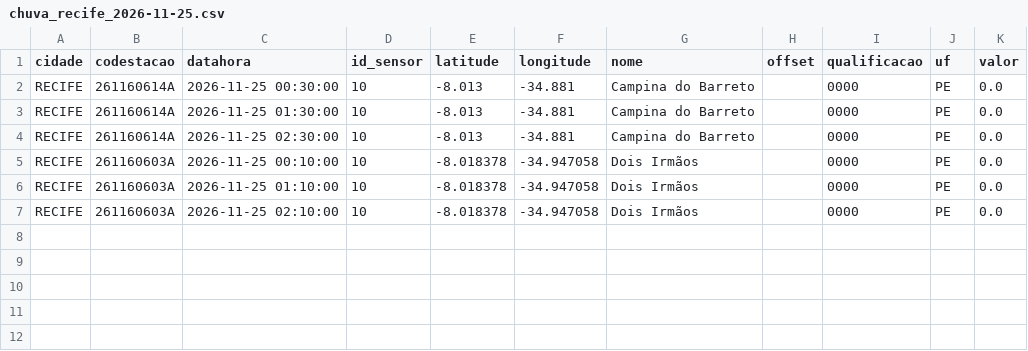
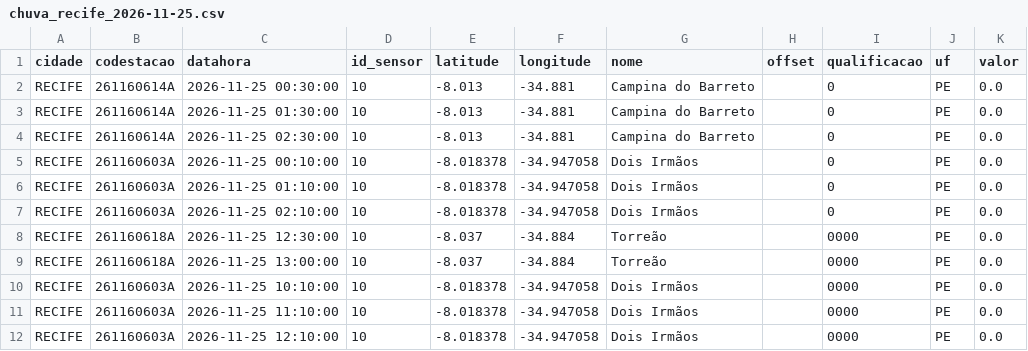
Before and after one commit to RafaellaB/risco-hoje, a CSV file: chuva_recife_2026-11-25.csv, drawn as a sheet.

```diff
--- a/chuva_recife_2026-11-25.csv
+++ b/chuva_recife_2026-11-25.csv
@@ -1,7 +1,12 @@
 cidade,codestacao,datahora,id_sensor,latitude,longitude,nome,offset,qualificacao,uf,valor
-RECIFE,261160614A,2026-11-25 00:30:00,10,-8.013,-34.881,Campina do Barreto,,0000,PE,0.0
-RECIFE,261160614A,2026-11-25 01:30:00,10,-8.013,-34.881,Campina do Barreto,,0000,PE,0.0
-RECIFE,261160614A,2026-11-25 02:30:00,10,-8.013,-34.881,Campina do Barreto,,0000,PE,0.0
-RECIFE,261160603A,2026-11-25 00:10:00,10,-8.018378,-34.947058,Dois Irmãos,,0000,PE,0.0
-RECIFE,261160603A,2026-11-25 01:10:00,10,-8.018378,-34.947058,Dois Irmãos,,0000,PE,0.0
-RECIFE,261160603A,2026-11-25 02:10:00,10,-8.018378,-34.947058,Dois Irmãos,,0000,PE,0.0
+RECIFE,261160614A,2026-11-25 00:30:00,10,-8.013,-34.881,Campina do Barreto,,0,PE,0.0
+RECIFE,261160614A,2026-11-25 01:30:00,10,-8.013,-34.881,Campina do Barreto,,0,PE,0.0
+RECIFE,261160614A,2026-11-25 02:30:00,10,-8.013,-34.881,Campina do Barreto,,0,PE,0.0
+RECIFE,261160603A,2026-11-25 00:10:00,10,-8.018378,-34.947058,Dois Irmãos,,0,PE,0.0
+RECIFE,261160603A,2026-11-25 01:10:00,10,-8.018378,-34.947058,Dois Irmãos,,0,PE,0.0
+RECIFE,261160603A,2026-11-25 02:10:00,10,-8.018378,-34.947058,Dois Irmãos,,0,PE,0.0
+RECIFE,261160618A,2026-11-25 12:30:00,10,-8.037,-34.884,Torreão,,0000,PE,0.0
+RECIFE,261160618A,2026-11-25 13:00:00,10,-8.037,-34.884,Torreão,,0000,PE,0.0
+RECIFE,261160603A,2026-11-25 10:10:00,10,-8.018378,-34.947058,Dois Irmãos,,0000,PE,0.0
+RECIFE,261160603A,2026-11-25 11:10:00,10,-8.018378,-34.947058,Dois Irmãos,,0000,PE,0.0
+RECIFE,261160603A,2026-11-25 12:10:00,10,-8.018378,-34.947058,Dois Irmãos,,0000,PE,0.0
```
